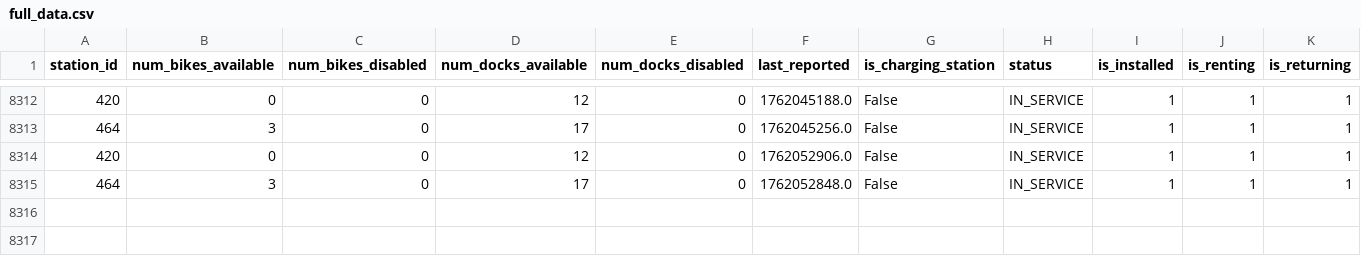
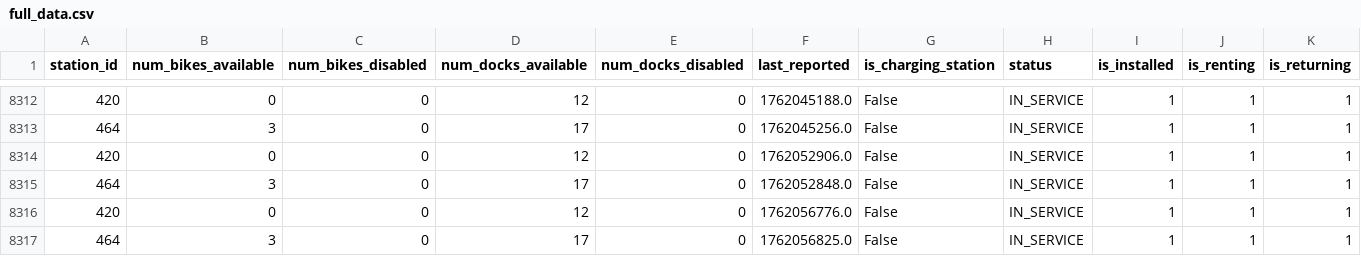
Before and after one commit to FedeGiovannetti/Eco_bici_Ciudad_Universitaria, a CSV file: data/full_data.csv, drawn as a sheet; only a part is shown, gaps mark what is left out; rows hold the shown columns only; the diff names each change by its address in the sheet, - before the commit and + after, or states it on an @@ line.

```diff
--- a/data/full_data.csv
+++ b/data/full_data.csv
+row 8316: 420 | 0 | 0 | 12 | 0 | 1762056776.0 | False | IN_SERVICE | 1 | 1 | 1
+row 8317: 464 | 3 | 0 | 17 | 0 | 1762056825.0 | False | IN_SERVICE | 1 | 1 | 1
```
